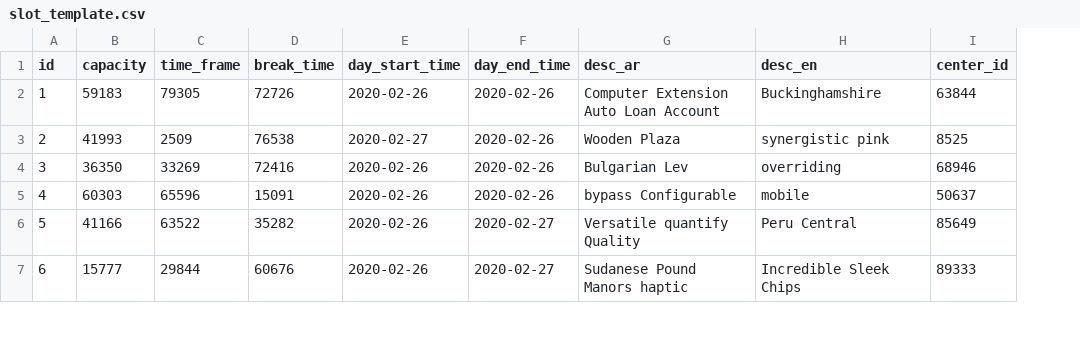
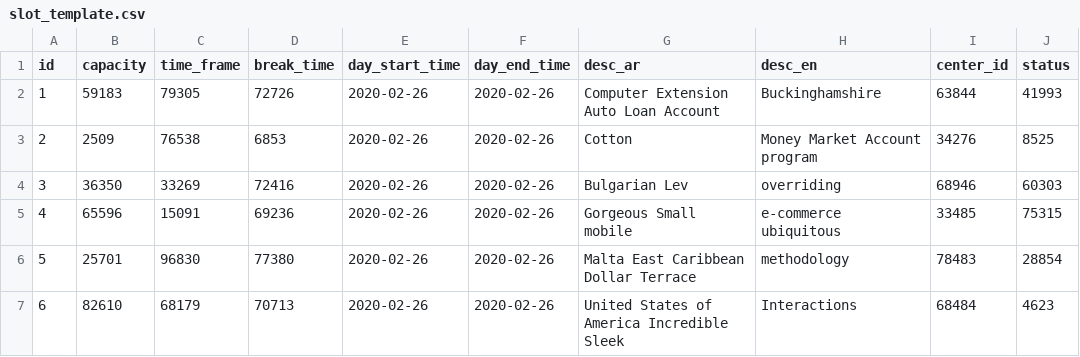
Before and after one commit to Karima-Ahmed/SlotManagement, a CSV file: src/main/resources/config/liquibase/fake-data/slot_template.csv, drawn as a sheet; only a part is shown; the diff covers the shown part only; the diff names each change by its address in the sheet, - before the commit and + after, or states it on an @@ line.

Commit message:
Generate entities from JDL Model `slotManagement`
See https://start.jhipster.tech/jdl-studio/#!/view/1451d1d5-a56b-4dd7-a8a3-e04e6c35c47f

```diff
--- a/src/main/resources/config/liquibase/fake-data/slot_template.csv
+++ b/src/main/resources/config/liquibase/fake-data/slot_template.csv
+column J (status), rows 2-7: 41993 | 8525 | 60303 | 75315 | 28854 | 4623
-B3 (capacity): 41993
+B3 (capacity): 2509
-C3 (time_frame): 2509
+C3 (time_frame): 76538
-D3 (break_time): 76538
+D3 (break_time): 6853
-E3 (day_start_time): 2020-02-27
+E3 (day_start_time): 2020-02-26
-G3 (desc_ar): Wooden Plaza
+G3 (desc_ar): Cotton
-H3 (desc_en): synergistic pink
+H3 (desc_en): Money Market Account program
-I3 (center_id): 8525
+I3 (center_id): 34276
-B5 (capacity): 60303
+B5 (capacity): 65596
-C5 (time_frame): 65596
+C5 (time_frame): 15091
-D5 (break_time): 15091
+D5 (break_time): 69236
-G5 (desc_ar): bypass Configurable
+G5 (desc_ar): Gorgeous Small mobile
-H5 (desc_en): mobile
+H5 (desc_en): e-commerce ubiquitous
-I5 (center_id): 50637
+I5 (center_id): 33485
-B6 (capacity): 41166
+B6 (capacity): 25701
-C6 (time_frame): 63522
+C6 (time_frame): 96830
-D6 (break_time): 35282
+D6 (break_time): 77380
-F6:F7 (day_end_time): 2020-02-27
+F6:F7 (day_end_time): 2020-02-26
-G6 (desc_ar): Versatile quantify Quality
+G6 (desc_ar): Malta East Caribbean Dollar Terrace
-H6 (desc_en): Peru Central
+H6 (desc_en): methodology
-I6 (center_id): 85649
+I6 (center_id): 78483
-B7 (capacity): 15777
+B7 (capacity): 82610
-C7 (time_frame): 29844
+C7 (time_frame): 68179
-D7 (break_time): 60676
+D7 (break_time): 70713
-G7 (desc_ar): Sudanese Pound Manors haptic
+G7 (desc_ar): United States of America Incredible Sleek
-H7 (desc_en): Incredible Sleek Chips
+H7 (desc_en): Interactions
-I7 (center_id): 89333
+I7 (center_id): 68484
```
Also changed, not shown: 27 edited cells elsewhere in this file, 8 other files.
